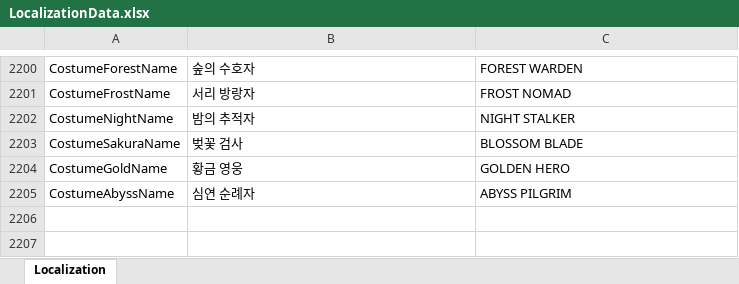
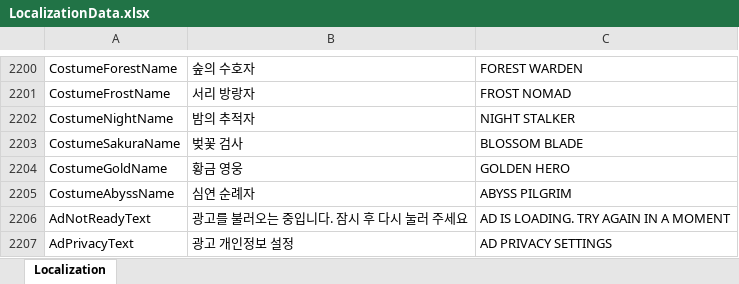
Before and after one commit to DoubleSmiths/RE001, an Excel workbook: Assets/@Resources/Data/Excel/LocalizationData.xlsx, sheet Localization, drawn as a sheet; only a part is shown, gaps mark what is left out; values as stored, in another font and other column widths than the file's, no borders; the diff names each change by its address in the sheet, - before the commit and + after, or states it on an @@ line.

```diff
--- a/Assets/@Resources/Data/Excel/LocalizationData.xlsx (sheet Localization)
+++ b/Assets/@Resources/Data/Excel/LocalizationData.xlsx (sheet Localization)
+row 2206: AdNotReadyText | 광고를 불러오는 중입니다. 잠시 후 다시 눌러 주세요 | AD IS LOADING. TRY AGAIN IN A MOMENT
+row 2207: AdPrivacyText | 광고 개인정보 설정 | AD PRIVACY SETTINGS
```
Also changed, not shown: 32 other files.
